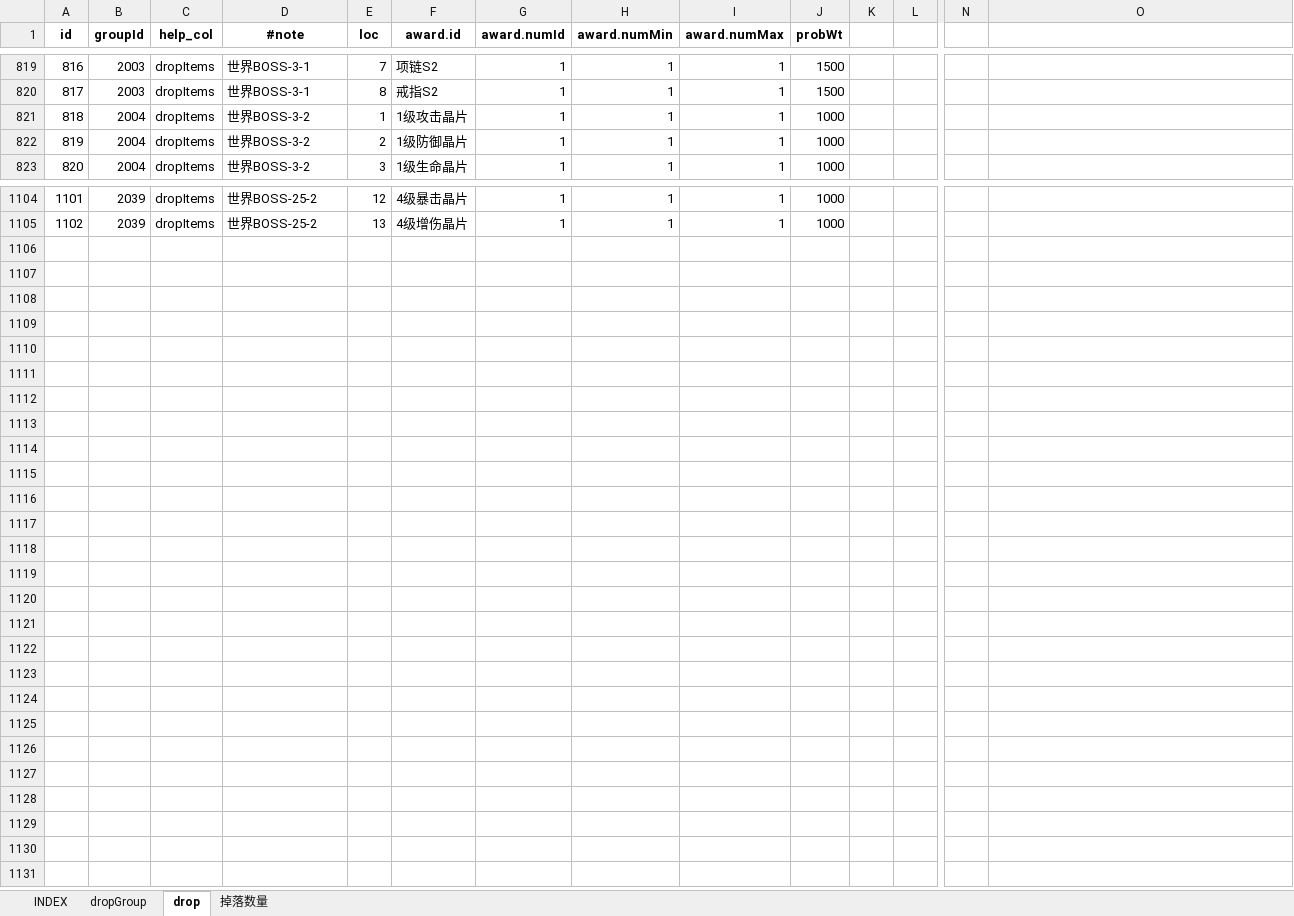
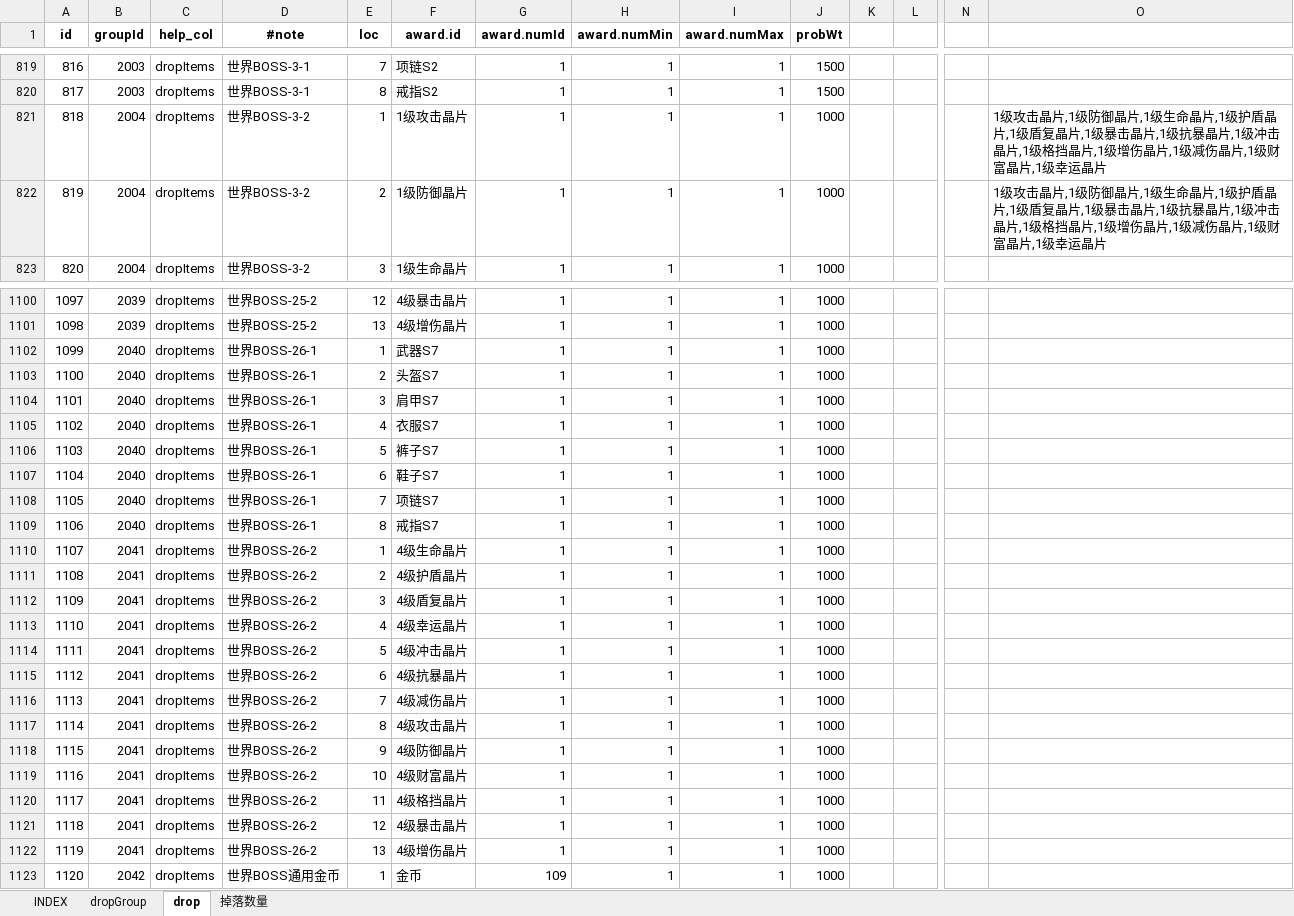
Before and after one commit to hataksumo/UIDesigner, an Excel workbook: Excel/drop.掉落.xlsx, sheet drop, drawn as a sheet; only a part is shown, gaps mark what is left out; values as stored, in another font and other column widths than the file's, no borders; rows hold the shown columns only; the diff covers the shown part only; the diff names each change by its address in the sheet, - before the commit and + after, or states it on an @@ line.

```diff
--- a/Excel/drop.掉落.xlsx (sheet drop)
+++ b/Excel/drop.掉落.xlsx (sheet drop)
-O821:O822: (empty)
+O821:O822: 1级攻击晶片,1级防御晶片,1级生命晶片,1级护盾晶片,1级盾复晶片,1级暴击晶片,1级抗暴晶片,1级冲击晶片,1级格挡晶片,1级增伤晶片,1级减伤晶片,1级财富晶片,1级幸运晶片
@@ column A (id) renumbered between rows 838 and 1101 @@
+row 1102: 1099 | 2040 | dropItems | 世界BOSS-26-1 | 1 | 武器S7 | 1 | 1 | 1 | 1000
+row 1103: 1100 | 2040 | dropItems | 世界BOSS-26-1 | 2 | 头盔S7 | 1 | 1 | 1 | 1000
+row 1104: 1101 | 2040 | dropItems | 世界BOSS-26-1 | 3 | 肩甲S7 | 1 | 1 | 1 | 1000
+row 1105: 1102 | 2040 | dropItems | 世界BOSS-26-1 | 4 | 衣服S7 | 1 | 1 | 1 | 1000
+row 1106: 1103 | 2040 | dropItems | 世界BOSS-26-1 | 5 | 裤子S7 | 1 | 1 | 1 | 1000
+row 1107: 1104 | 2040 | dropItems | 世界BOSS-26-1 | 6 | 鞋子S7 | 1 | 1 | 1 | 1000
+row 1108: 1105 | 2040 | dropItems | 世界BOSS-26-1 | 7 | 项链S7 | 1 | 1 | 1 | 1000
+row 1109: 1106 | 2040 | dropItems | 世界BOSS-26-1 | 8 | 戒指S7 | 1 | 1 | 1 | 1000
+row 1110: 1107 | 2041 | dropItems | 世界BOSS-26-2 | 1 | 4级生命晶片 | 1 | 1 | 1 | 1000
+row 1111: 1108 | 2041 | dropItems | 世界BOSS-26-2 | 2 | 4级护盾晶片 | 1 | 1 | 1 | 1000
+row 1112: 1109 | 2041 | dropItems | 世界BOSS-26-2 | 3 | 4级盾复晶片 | 1 | 1 | 1 | 1000
+row 1113: 1110 | 2041 | dropItems | 世界BOSS-26-2 | 4 | 4级幸运晶片 | 1 | 1 | 1 | 1000
+row 1114: 1111 | 2041 | dropItems | 世界BOSS-26-2 | 5 | 4级冲击晶片 | 1 | 1 | 1 | 1000
+row 1115: 1112 | 2041 | dropItems | 世界BOSS-26-2 | 6 | 4级抗暴晶片 | 1 | 1 | 1 | 1000
+row 1116: 1113 | 2041 | dropItems | 世界BOSS-26-2 | 7 | 4级减伤晶片 | 1 | 1 | 1 | 1000
+row 1117: 1114 | 2041 | dropItems | 世界BOSS-26-2 | 8 | 4级攻击晶片 | 1 | 1 | 1 | 1000
+row 1118: 1115 | 2041 | dropItems | 世界BOSS-26-2 | 9 | 4级防御晶片 | 1 | 1 | 1 | 1000
+row 1119: 1116 | 2041 | dropItems | 世界BOSS-26-2 | 10 | 4级财富晶片 | 1 | 1 | 1 | 1000
+row 1120: 1117 | 2041 | dropItems | 世界BOSS-26-2 | 11 | 4级格挡晶片 | 1 | 1 | 1 | 1000
+row 1121: 1118 | 2041 | dropItems | 世界BOSS-26-2 | 12 | 4级暴击晶片 | 1 | 1 | 1 | 1000
+row 1122: 1119 | 2041 | dropItems | 世界BOSS-26-2 | 13 | 4级增伤晶片 | 1 | 1 | 1 | 1000
+row 1123: 1120 | 2042 | dropItems | 世界BOSS通用金币 | 1 | 金币 | 109 | 1 | 1 | 1000
```
Also changed, not shown: 4 removed rows, 5 edited cells and cell formats elsewhere in this sheet, sheet 掉落数量, sheet dropGroup, Excel/lvup.战机养成.xlsx, Excel/monster.怪物.xlsx, 1 other file.
